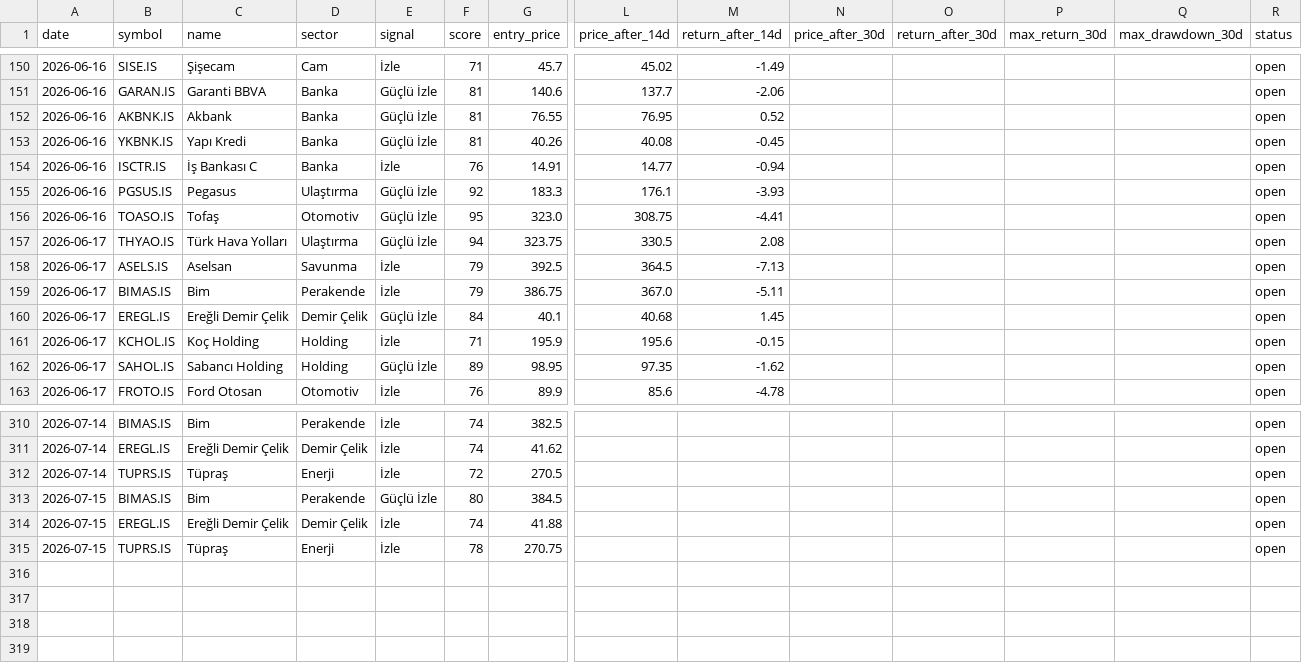
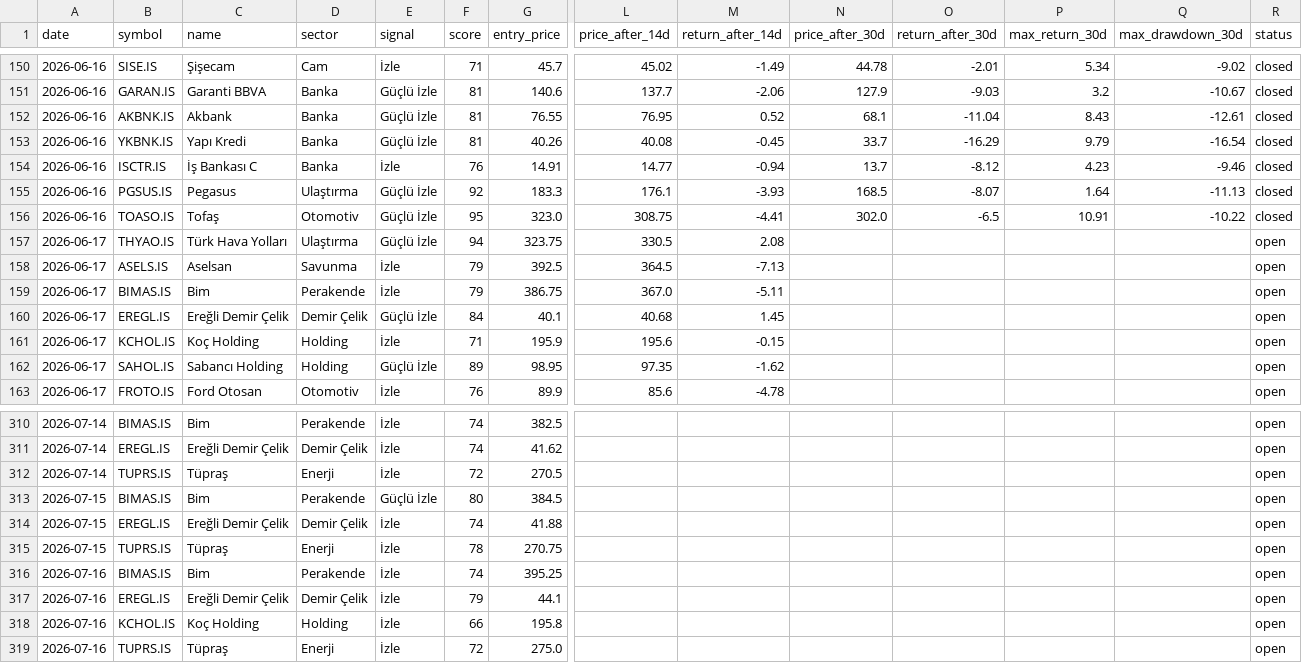
Before and after one commit to semreerol/BistTraderBot, a CSV file: data/signals_history.csv, drawn as a sheet; only a part is shown, gaps mark what is left out; rows hold the shown columns only; the diff covers the shown part only; the diff names each change by its address in the sheet, - before the commit and + after, or states it on an @@ line.

```diff
--- a/data/signals_history.csv
+++ b/data/signals_history.csv
-N150 (price_after_30d): (empty)
+N150 (price_after_30d): 44.78
-O150 (return_after_30d): (empty)
+O150 (return_after_30d): -2.01
-P150 (max_return_30d): (empty)
+P150 (max_return_30d): 5.34
-Q150 (max_drawdown_30d): (empty)
+Q150 (max_drawdown_30d): -9.02
-R150:R156 (status): open
+R150:R156 (status): closed
-N151 (price_after_30d): (empty)
+N151 (price_after_30d): 127.9
-O151 (return_after_30d): (empty)
+O151 (return_after_30d): -9.03
-P151 (max_return_30d): (empty)
+P151 (max_return_30d): 3.2
-Q151 (max_drawdown_30d): (empty)
+Q151 (max_drawdown_30d): -10.67
-N152 (price_after_30d): (empty)
+N152 (price_after_30d): 68.1
-O152 (return_after_30d): (empty)
+O152 (return_after_30d): -11.04
-P152 (max_return_30d): (empty)
+P152 (max_return_30d): 8.43
-Q152 (max_drawdown_30d): (empty)
+Q152 (max_drawdown_30d): -12.61
-N153 (price_after_30d): (empty)
+N153 (price_after_30d): 33.7
-O153 (return_after_30d): (empty)
+O153 (return_after_30d): -16.29
-P153 (max_return_30d): (empty)
+P153 (max_return_30d): 9.79
-Q153 (max_drawdown_30d): (empty)
+Q153 (max_drawdown_30d): -16.54
-N154 (price_after_30d): (empty)
+N154 (price_after_30d): 13.7
-O154 (return_after_30d): (empty)
+O154 (return_after_30d): -8.12
-P154 (max_return_30d): (empty)
+P154 (max_return_30d): 4.23
-Q154 (max_drawdown_30d): (empty)
+Q154 (max_drawdown_30d): -9.46
-N155 (price_after_30d): (empty)
+N155 (price_after_30d): 168.5
-O155 (return_after_30d): (empty)
+O155 (return_after_30d): -8.07
-P155 (max_return_30d): (empty)
+P155 (max_return_30d): 1.64
-Q155 (max_drawdown_30d): (empty)
+Q155 (max_drawdown_30d): -11.13
-N156 (price_after_30d): (empty)
+N156 (price_after_30d): 302.0
-O156 (return_after_30d): (empty)
+O156 (return_after_30d): -6.5
-P156 (max_return_30d): (empty)
+P156 (max_return_30d): 10.91
-Q156 (max_drawdown_30d): (empty)
+Q156 (max_drawdown_30d): -10.22
+row 316: 2026-07-16 | BIMAS.IS | Bim | Perakende | İzle | 74 | 395.25 |  |  |  |  |  |  | open
+row 317: 2026-07-16 | EREGL.IS | Ereğli Demir Çelik | Demir Çelik | İzle | 79 | 44.1 |  |  |  |  |  |  | open
+row 318: 2026-07-16 | KCHOL.IS | Koç Holding | Holding | İzle | 66 | 195.8 |  |  |  |  |  |  | open
+row 319: 2026-07-16 | TUPRS.IS | Tüpraş | Enerji | İzle | 72 | 275.0 |  |  |  |  |  |  | open
```
Also changed, not shown: 67 edited cells elsewhere in this file.
